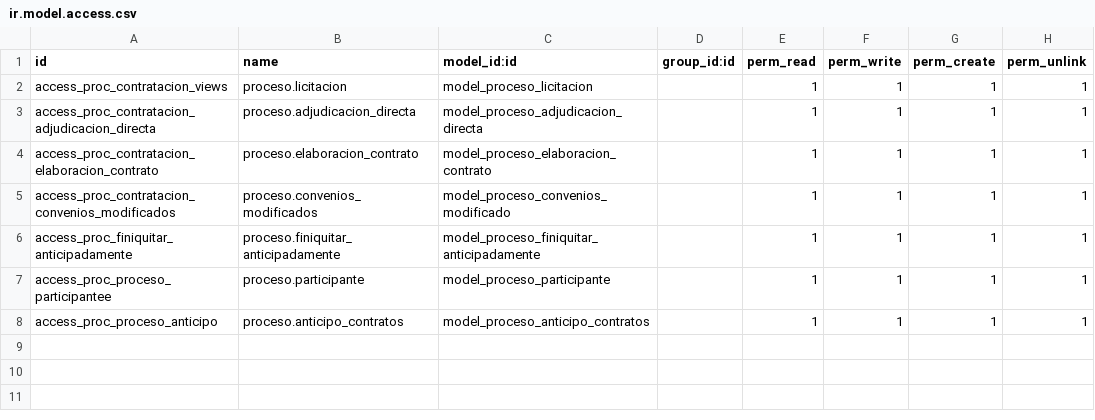
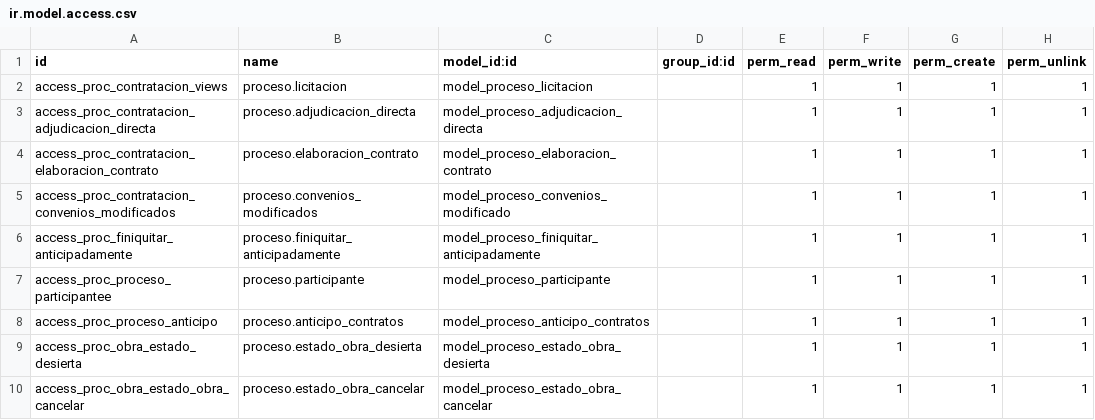
Before and after one commit to gerardosarracino/sidur12, a CSV file: proc_contratacion/security/ir.model.access.csv, drawn as a sheet; the diff names each change by its address in the sheet, - before the commit and + after, or states it on an @@ line.

Commit message:
Colores de estado de obra agregados

```diff
--- a/proc_contratacion/security/ir.model.access.csv
+++ b/proc_contratacion/security/ir.model.access.csv
+row 9: access_proc_obra_estado_desierta | proceso.estado_obra_desierta | model_proceso_estado_obra_desierta |  | 1 | 1 | 1 | 1
+row 10: access_proc_obra_estado_obra_cancelar | proceso.estado_obra_cancelar | model_proceso_estado_obra_cancelar |  | 1 | 1 | 1 | 1
```
Also changed, not shown: 20 other files.
